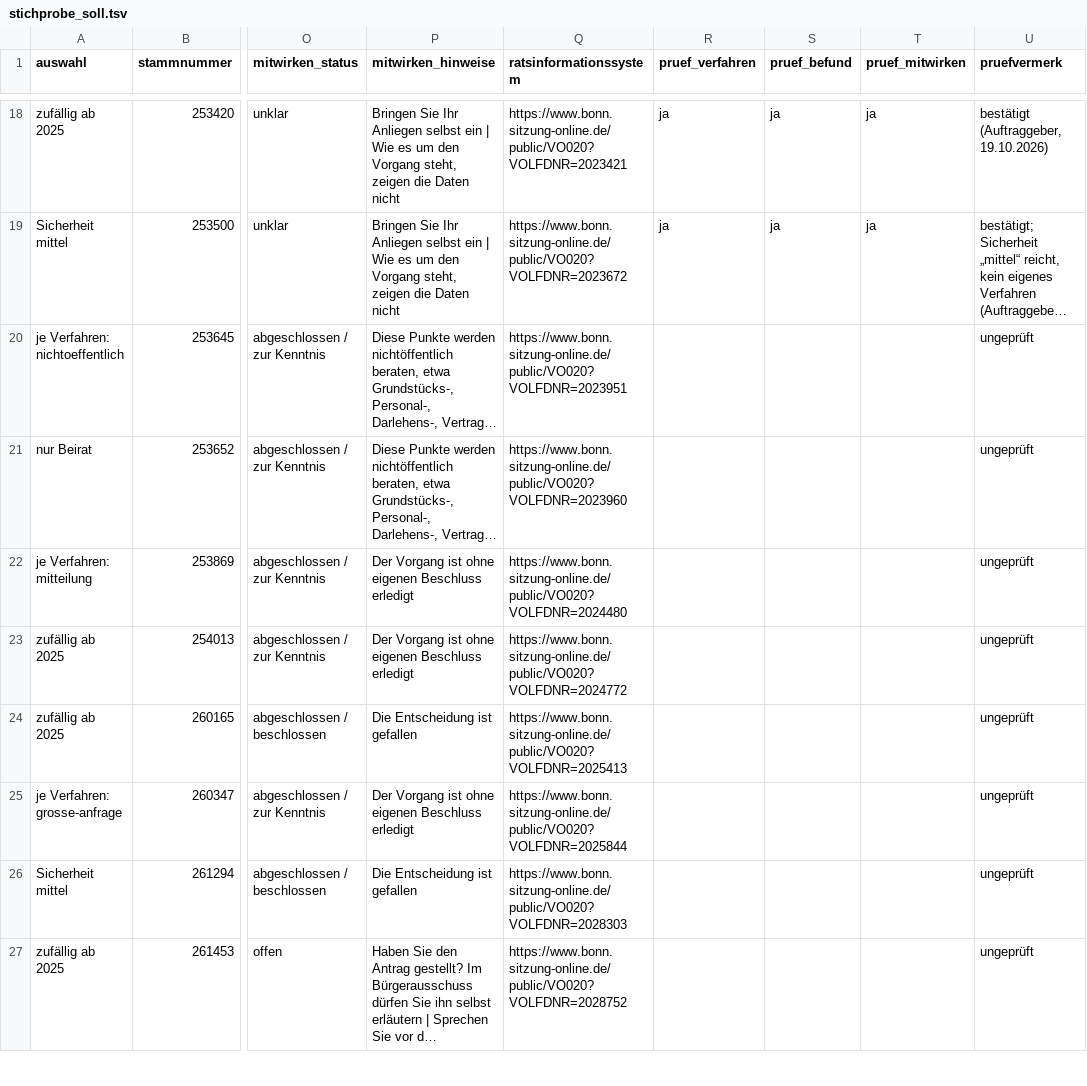
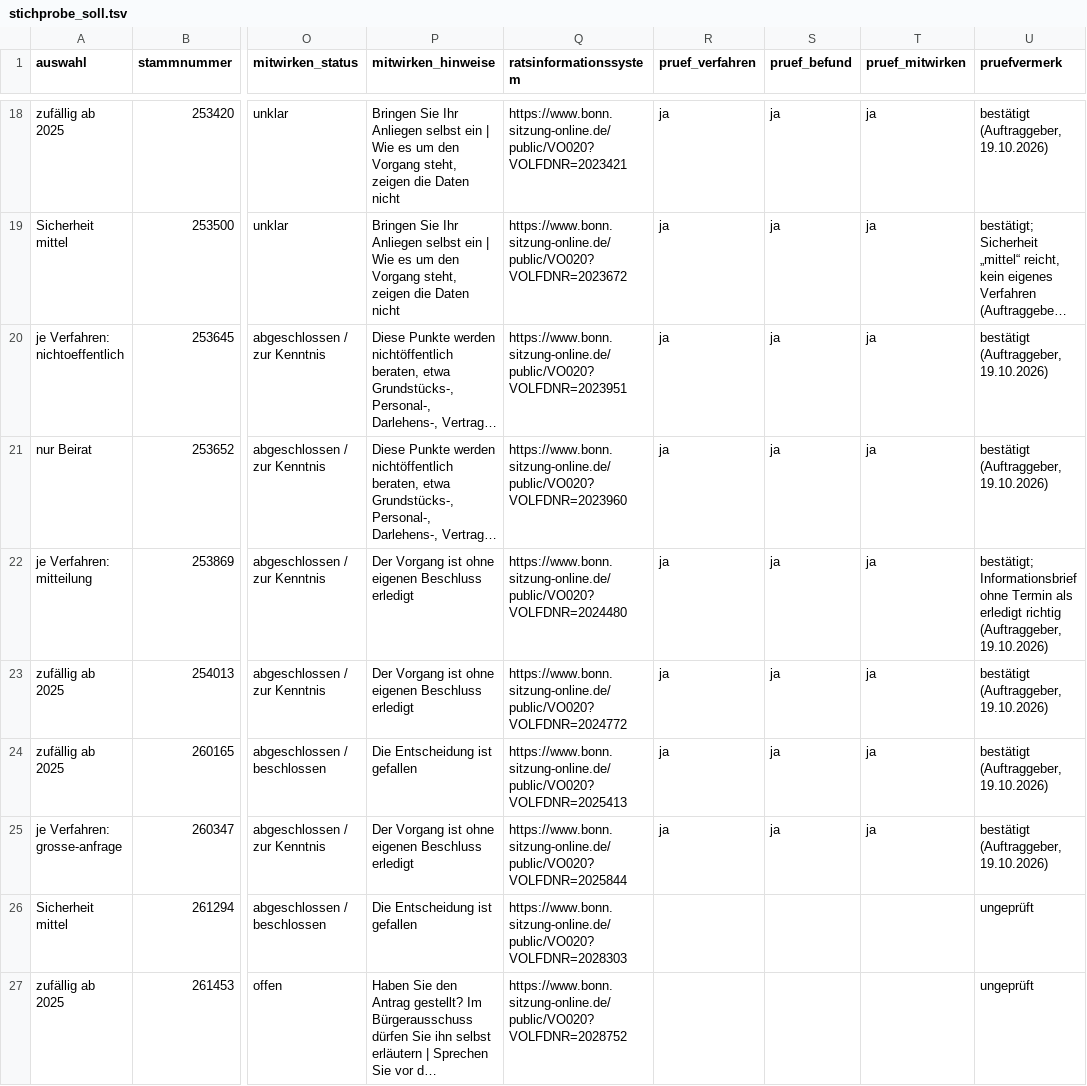
Before and after one commit to daimpad/allris-test, a TSV file: data/export/soll/stichprobe_soll.tsv, drawn as a sheet; only a part is shown, gaps mark what is left out; long unchanged cells end in …; the diff names each change by its address in the sheet, - before the commit and + after, or states it on an @@ line.

```diff
--- a/data/export/soll/stichprobe_soll.tsv
+++ b/data/export/soll/stichprobe_soll.tsv
-R20:R25 (pruef_verfahren): (empty)
+R20:R25 (pruef_verfahren): ja
-S20:S25 (pruef_befund): (empty)
+S20:S25 (pruef_befund): ja
-T20:T25 (pruef_mitwirken): (empty)
+T20:T25 (pruef_mitwirken): ja
-U20:U21 (pruefvermerk): ungeprüft
+U20:U21 (pruefvermerk): bestätigt (Auftraggeber, 19.10.2026)
-U22 (pruefvermerk): ungeprüft
+U22 (pruefvermerk): bestätigt; Informationsbrief ohne Termin als erledigt richtig (Auftraggeber, 19.10.2026)
-U23:U25 (pruefvermerk): ungeprüft
+U23:U25 (pruefvermerk): bestätigt (Auftraggeber, 19.10.2026)
```
Also changed, not shown: 1 other file.
